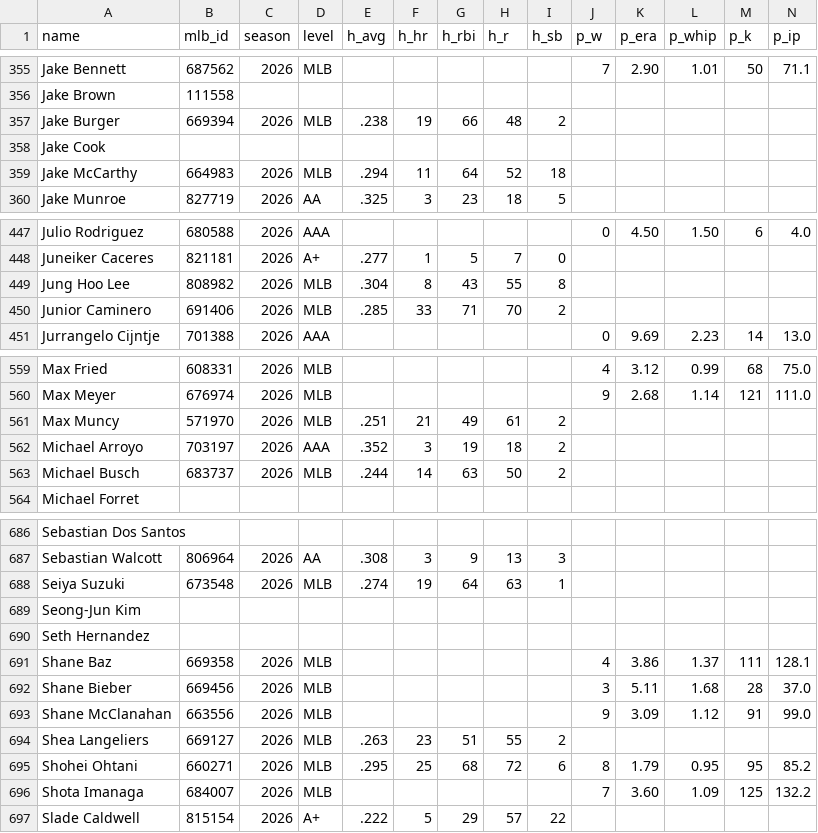
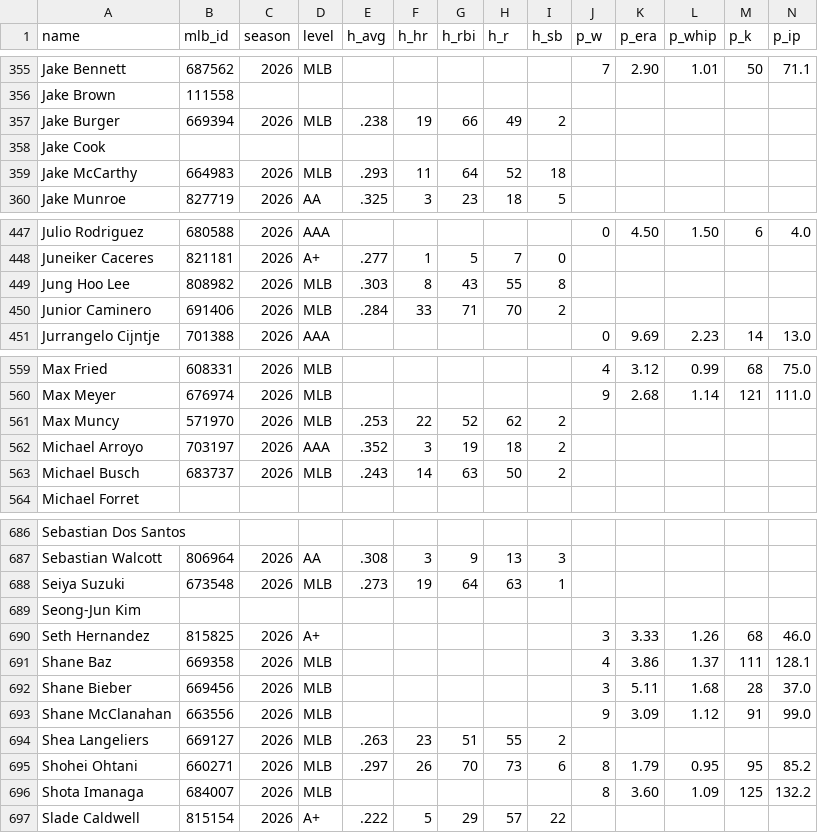
Before and after one commit to isitthewelsh/p1-ranks, a CSV file: data/stats-snapshot.csv, drawn as a sheet; only a part is shown, gaps mark what is left out; the diff covers the shown part only.

```diff
--- a/data/stats-snapshot.csv
+++ b/data/stats-snapshot.csv
@@ -356,5 +356,5 @@ Jake Bennett,687562,2026,MLB,,,,,,7,2.90,1.01,50,71.1
 Jake Brown,111558,,,,,,,,,,,,
-Jake Burger,669394,2026,MLB,.238,19,66,48,2,,,,,
+Jake Burger,669394,2026,MLB,.238,19,66,49,2,,,,,
 Jake Cook,,,,,,,,,,,,,
-Jake McCarthy,664983,2026,MLB,.294,11,64,52,18,,,,,
+Jake McCarthy,664983,2026,MLB,.293,11,64,52,18,,,,,
 Jake Munroe,827719,2026,AA,.325,3,23,18,5,,,,,
@@ -448,4 +448,4 @@ Julio Rodriguez,680588,2026,AAA,,,,,,0,4.50,1.50,6,4.0
 Juneiker Caceres,821181,2026,A+,.277,1,5,7,0,,,,,
-Jung Hoo Lee,808982,2026,MLB,.304,8,43,55,8,,,,,
-Junior Caminero,691406,2026,MLB,.285,33,71,70,2,,,,,
+Jung Hoo Lee,808982,2026,MLB,.303,8,43,55,8,,,,,
+Junior Caminero,691406,2026,MLB,.284,33,71,70,2,,,,,
 Jurrangelo Cijntje,701388,2026,AAA,,,,,,0,9.69,2.23,14,13.0
@@ -560,5 +560,5 @@ Max Fried,608331,2026,MLB,,,,,,4,3.12,0.99,68,75.0
 Max Meyer,676974,2026,MLB,,,,,,9,2.68,1.14,121,111.0
-Max Muncy,571970,2026,MLB,.251,21,49,61,2,,,,,
+Max Muncy,571970,2026,MLB,.253,22,52,62,2,,,,,
 Michael Arroyo,703197,2026,AAA,.352,3,19,18,2,,,,,
-Michael Busch,683737,2026,MLB,.244,14,63,50,2,,,,,
+Michael Busch,683737,2026,MLB,.243,14,63,50,2,,,,,
 Michael Forret,,,,,,,,,,,,,
@@ -687,5 +687,5 @@ Sebastian Dos Santos,,,,,,,,,,,,,
 Sebastian Walcott,806964,2026,AA,.308,3,9,13,3,,,,,
-Seiya Suzuki,673548,2026,MLB,.274,19,64,63,1,,,,,
+Seiya Suzuki,673548,2026,MLB,.273,19,64,63,1,,,,,
 Seong-Jun Kim,,,,,,,,,,,,,
-Seth Hernandez,,,,,,,,,,,,,
+Seth Hernandez,815825,2026,A+,,,,,,3,3.33,1.26,68,46.0
 Shane Baz,669358,2026,MLB,,,,,,4,3.86,1.37,111,128.1
@@ -694,4 +694,4 @@ Shane McClanahan,663556,2026,MLB,,,,,,9,3.09,1.12,91,99.0
 Shea Langeliers,669127,2026,MLB,.263,23,51,55,2,,,,,
-Shohei Ohtani,660271,2026,MLB,.295,25,68,72,6,8,1.79,0.95,95,85.2
-Shota Imanaga,684007,2026,MLB,,,,,,7,3.60,1.09,125,132.2
+Shohei Ohtani,660271,2026,MLB,.297,26,70,73,6,8,1.79,0.95,95,85.2
+Shota Imanaga,684007,2026,MLB,,,,,,8,3.60,1.09,125,132.2
 Slade Caldwell,815154,2026,A+,.222,5,29,57,22,,,,,
```
Also changed, not shown: 11 edited cells elsewhere in this file, 3 other files.
